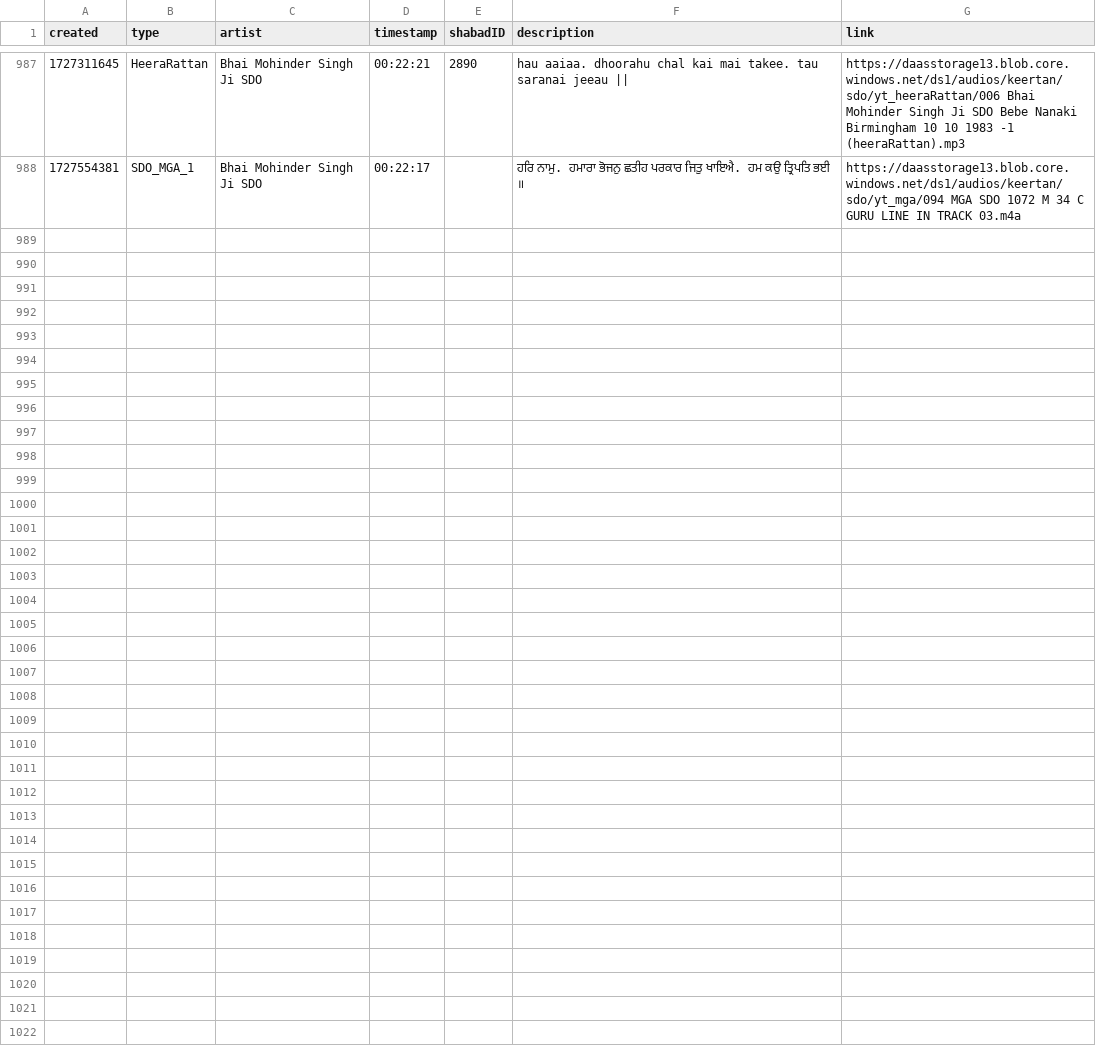
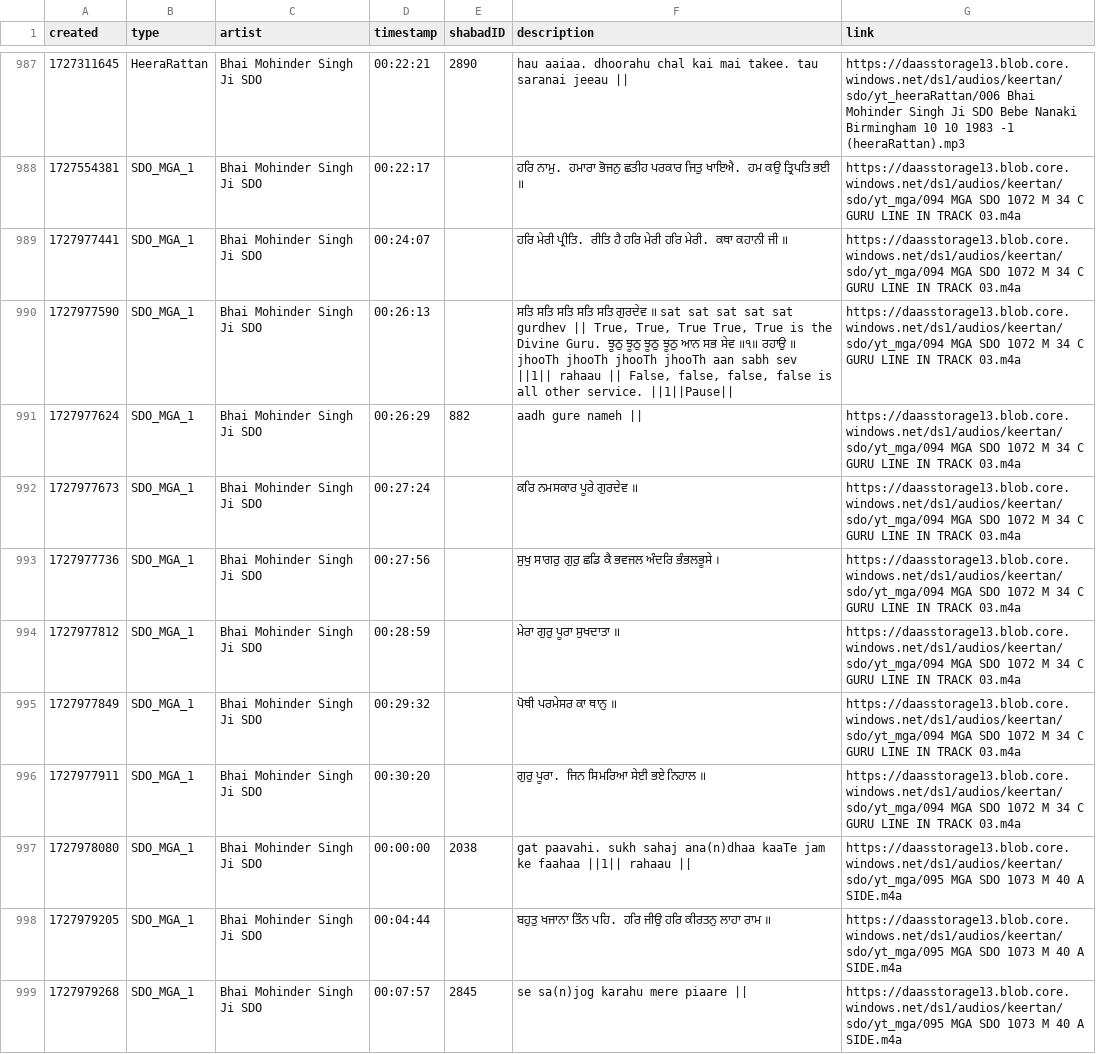
Before and after one commit to Giansingh4710/keerat_backend, a CSV file: assets/data.csv, drawn as a sheet; only a part is shown, gaps mark what is left out; the diff names each change by its address in the sheet, - before the commit and + after, or states it on an @@ line.

Commit message:
updated data.csv via cron

```diff
--- a/assets/data.csv
+++ b/assets/data.csv
+row 989: 1727977441 | SDO_MGA_1 | Bhai Mohinder Singh Ji SDO | 00:24:07 |  | ਹਰਿ ਮੇਰੀ ਪ੍ਰੀਤਿ. ਰੀਤਿ ਹੈ ਹਰਿ ਮੇਰੀ ਹਰਿ ਮੇਰੀ. ਕਥਾ ਕਹਾਨੀ ਜੀ ॥ | https://daasstorage13.blob.core.windows.net/ds1/audios/keertan/sdo/yt_mga/094 MGA SDO 1072 M 34 C GURU LINE IN TRACK 03.m4a
+row 990: 1727977590 | SDO_MGA_1 | Bhai Mohinder Singh Ji SDO | 00:26:13 |  | ਸਤਿ ਸਤਿ ਸਤਿ ਸਤਿ ਸਤਿ ਗੁਰਦੇਵ ॥ sat sat sat sat sat gurdhev || True, True, True True, True is the Divine Guru. ਝੂਠੁ ਝੂਠੁ ਝੂਠੁ ਝੂਠੁ ਆਨ ਸਭ ਸੇਵ ॥੧॥ ਰਹਾਉ ॥ jhooTh jhooTh jhooTh jhooTh aan sabh sev ||1|| rahaau || False, false, false, false is all other service. ||1||Pause|| | https://daasstorage13.blob.core.windows.net/ds1/audios/keertan/sdo/yt_mga/094 MGA SDO 1072 M 34 C GURU LINE IN TRACK 03.m4a
+row 991: 1727977624 | SDO_MGA_1 | Bhai Mohinder Singh Ji SDO | 00:26:29 | 882 | aadh gure nameh || | https://daasstorage13.blob.core.windows.net/ds1/audios/keertan/sdo/yt_mga/094 MGA SDO 1072 M 34 C GURU LINE IN TRACK 03.m4a
+row 992: 1727977673 | SDO_MGA_1 | Bhai Mohinder Singh Ji SDO | 00:27:24 |  | ਕਰਿ ਨਮਸਕਾਰ ਪੂਰੇ ਗੁਰਦੇਵ ॥ | https://daasstorage13.blob.core.windows.net/ds1/audios/keertan/sdo/yt_mga/094 MGA SDO 1072 M 34 C GURU LINE IN TRACK 03.m4a
+row 993: 1727977736 | SDO_MGA_1 | Bhai Mohinder Singh Ji SDO | 00:27:56 |  | ਸੁਖੁ ਸਾਗਰੁ ਗੁਰੁ ਛਡਿ ਕੈ ਭਵਜਲ ਅੰਦਰਿ ਭੰਭਲਭੂਸੇ । | https://daasstorage13.blob.core.windows.net/ds1/audios/keertan/sdo/yt_mga/094 MGA SDO 1072 M 34 C GURU LINE IN TRACK 03.m4a
+row 994: 1727977812 | SDO_MGA_1 | Bhai Mohinder Singh Ji SDO | 00:28:59 |  | ਮੇਰਾ ਗੁਰੁ ਪੂਰਾ ਸੁਖਦਾਤਾ ॥ | https://daasstorage13.blob.core.windows.net/ds1/audios/keertan/sdo/yt_mga/094 MGA SDO 1072 M 34 C GURU LINE IN TRACK 03.m4a
+row 995: 1727977849 | SDO_MGA_1 | Bhai Mohinder Singh Ji SDO | 00:29:32 |  | ਪੋਥੀ ਪਰਮੇਸਰ ਕਾ ਥਾਨੁ ॥ | https://daasstorage13.blob.core.windows.net/ds1/audios/keertan/sdo/yt_mga/094 MGA SDO 1072 M 34 C GURU LINE IN TRACK 03.m4a
+row 996: 1727977911 | SDO_MGA_1 | Bhai Mohinder Singh Ji SDO | 00:30:20 |  | ਗੁਰੁ ਪੂਰਾ. ਜਿਨ ਸਿਮਰਿਆ ਸੇਈ ਭਏ ਨਿਹਾਲ ॥ | https://daasstorage13.blob.core.windows.net/ds1/audios/keertan/sdo/yt_mga/094 MGA SDO 1072 M 34 C GURU LINE IN TRACK 03.m4a
+row 997: 1727978080 | SDO_MGA_1 | Bhai Mohinder Singh Ji SDO | 00:00:00 | 2038 | gat paavahi. sukh sahaj ana(n)dhaa kaaTe jam ke faahaa ||1|| rahaau || | https://daasstorage13.blob.core.windows.net/ds1/audios/keertan/sdo/yt_mga/095 MGA SDO 1073 M 40 A SIDE.m4a
+row 998: 1727979205 | SDO_MGA_1 | Bhai Mohinder Singh Ji SDO | 00:04:44 |  | ਬਹੁਤੁ ਖਜਾਨਾ ਤਿੰਨ ਪਹਿ. ਹਰਿ ਜੀਉ ਹਰਿ ਕੀਰਤਨੁ ਲਾਹਾ ਰਾਮ ॥ | https://daasstorage13.blob.core.windows.net/ds1/audios/keertan/sdo/yt_mga/095 MGA SDO 1073 M 40 A SIDE.m4a
+row 999: 1727979268 | SDO_MGA_1 | Bhai Mohinder Singh Ji SDO | 00:07:57 | 2845 | se sa(n)jog karahu mere piaare || | https://daasstorage13.blob.core.windows.net/ds1/audios/keertan/sdo/yt_mga/095 MGA SDO 1073 M 40 A SIDE.m4a
```
